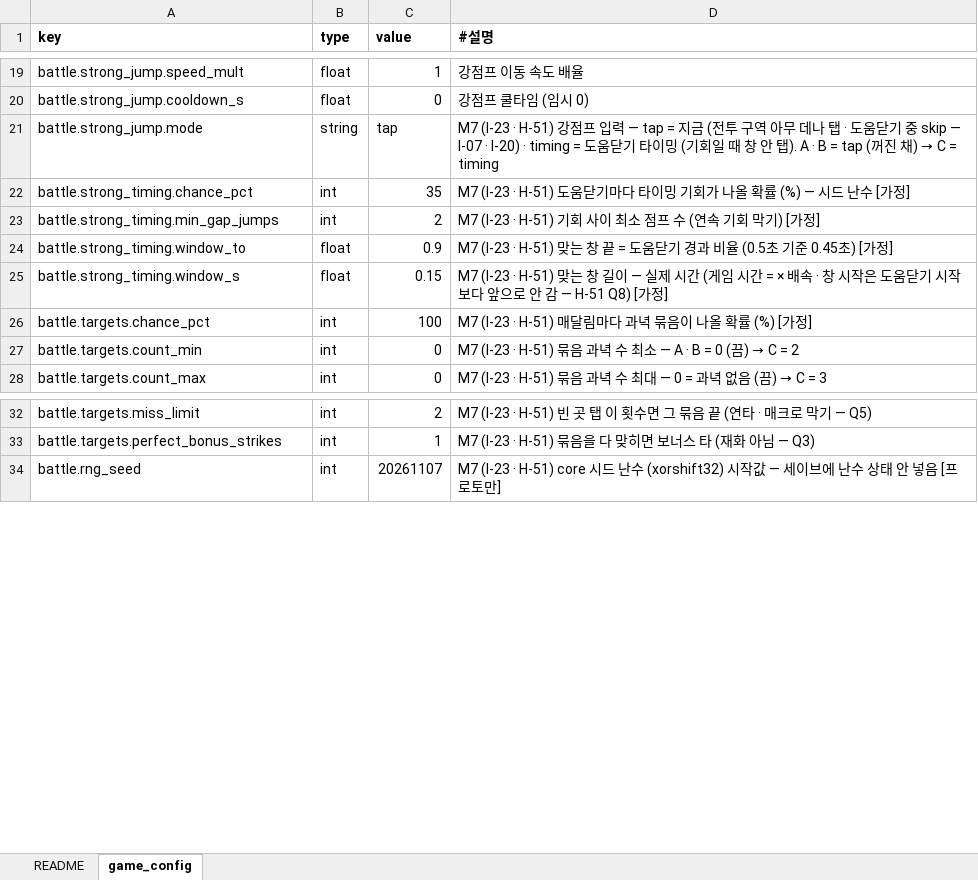
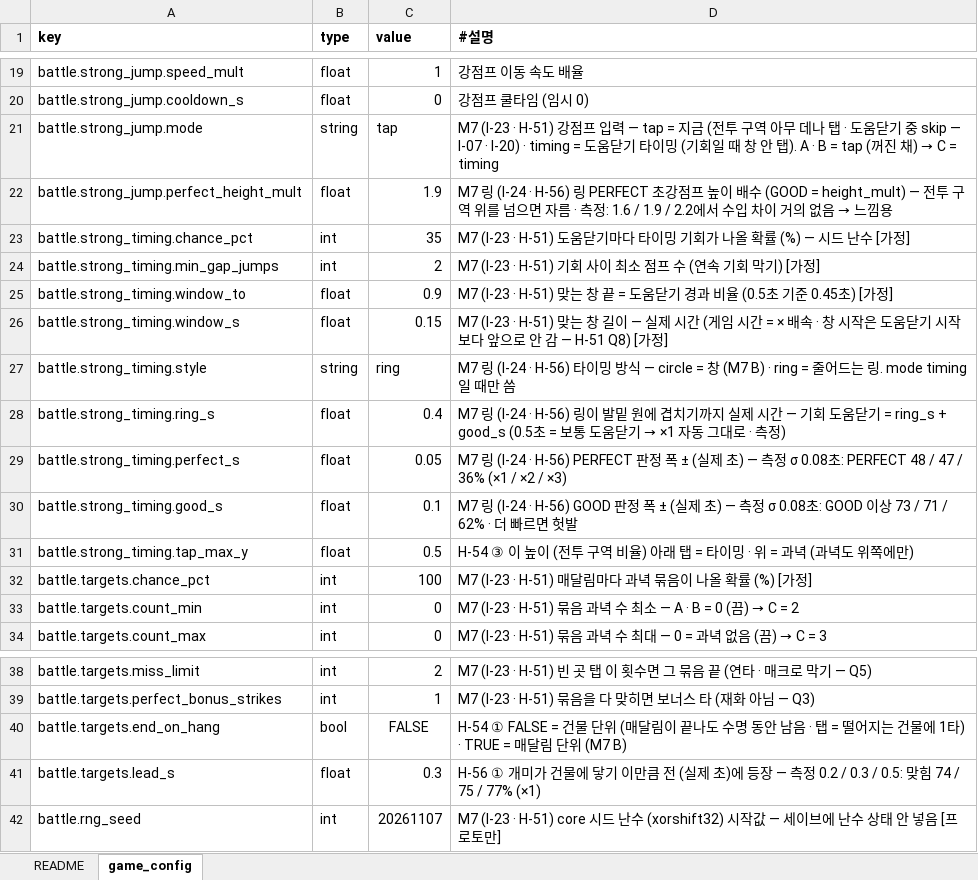
Before and after one commit to chajuseong/crumble-ant, an Excel workbook: design/tables/config.xlsx, sheet game_config, drawn as a sheet; only a part is shown, gaps mark what is left out; values as stored, in another font and other column widths than the file's, no borders; the diff names each change by its address in the sheet, - before the commit and + after, or states it on an @@ line.

```diff
--- a/design/tables/config.xlsx (sheet game_config)
+++ b/design/tables/config.xlsx (sheet game_config)
+row 22: battle.strong_jump.perfect_height_mult | float | 1.9 | M7 링 (I-24 · H-56) 링 PERFECT 초강점프 높이 배수 (GOOD = height_mult) — 전투 구역 위를 넘으면 자름 · 측정: 1.6 / 1.9 / 2.2에서 수입 차이 거의 없음 → 느낌용
+row 27: battle.strong_timing.style | string | ring | M7 링 (I-24 · H-56) 타이밍 방식 — circle = 창 (M7 B) · ring = 줄어드는 링. mode timing일 때만 씀
+row 28: battle.strong_timing.ring_s | float | 0.4 | M7 링 (I-24 · H-56) 링이 발밑 원에 겹치기까지 실제 시간 — 기회 도움닫기 = ring_s + good_s (0.5초 = 보통 도움닫기 → ×1 자동 그대로 · 측정)
+row 29: battle.strong_timing.perfect_s | float | 0.05 | M7 링 (I-24 · H-56) PERFECT 판정 폭 ± (실제 초) — 측정 σ 0.08초: PERFECT 48 / 47 / 36% (×1 / ×2 / ×3)
+row 30: battle.strong_timing.good_s | float | 0.1 | M7 링 (I-24 · H-56) GOOD 판정 폭 ± (실제 초) — 측정 σ 0.08초: GOOD 이상 73 / 71 / 62% · 더 빠르면 헛발
+row 31: battle.strong_timing.tap_max_y | float | 0.5 | H-54 ③ 이 높이 (전투 구역 비율) 아래 탭 = 타이밍 · 위 = 과녁 (과녁도 위쪽에만)
+row 40: battle.targets.end_on_hang | bool | FALSE | H-54 ① FALSE = 건물 단위 (매달림이 끝나도 수명 동안 남음 · 탭 = 떨어지는 건물에 1타) · TRUE = 매달림 단위 (M7 B)
+row 41: battle.targets.lead_s | float | 0.3 | H-56 ① 개미가 건물에 닿기 이만큼 전 (실제 초)에 등장 — 측정 0.2 / 0.3 / 0.5: 맞힘 74 / 75 / 77% (×1)
```
Also changed, not shown: design/tables/fx.xlsx, design/tables/ui_strings.xlsx, 6 other files.
